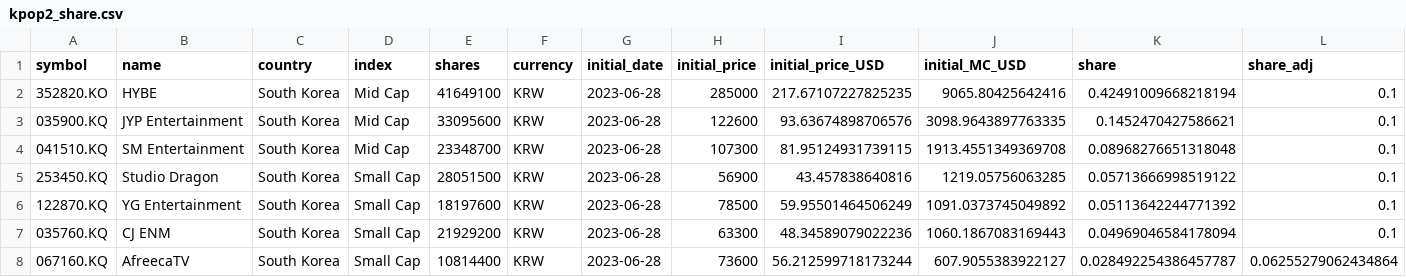
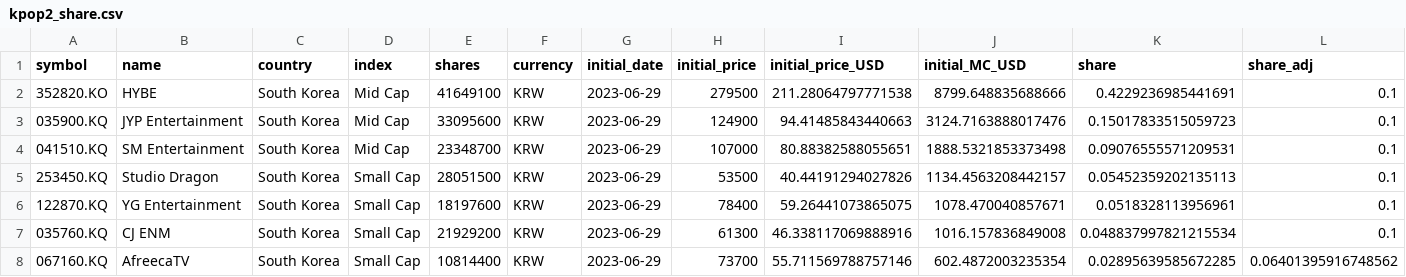
Before and after one commit to sukalov/stocks, a CSV file: src/data/csv/kpop2_share.csv, drawn as a sheet; only a part is shown; the diff covers the shown part only.

```diff
--- a/src/data/csv/kpop2_share.csv
+++ b/src/data/csv/kpop2_share.csv
@@ -1,8 +1,8 @@
 symbol,name,country,index ,shares,currency,initial_date,initial_price,initial_price_USD,initial_MC_USD,share,share_adj
-352820.KO,HYBE,South Korea,Mid Cap,41649100,KRW,2023-06-28,285000,217.67107227825235,9065.80425642416,0.42491009668218194,0.1
-035900.KQ,JYP Entertainment,South Korea,Mid Cap,33095600,KRW,2023-06-28,122600,93.63674898706576,3098.9643897763335,0.1452470427586621,0.1
-041510.KQ,SM Entertainment,South Korea,Mid Cap,23348700,KRW,2023-06-28,107300,81.95124931739115,1913.4551349369708,0.08968276651318048,0.1
-253450.KQ,Studio Dragon ,South Korea,Small Cap,28051500,KRW,2023-06-28,56900,43.457838640816,1219.05756063285,0.05713666998519122,0.1
-122870.KQ,YG Entertainment,South Korea,Small Cap,18197600,KRW,2023-06-28,78500,59.95501464506249,1091.0373745049892,0.05113642244771392,0.1
-035760.KQ,CJ ENM,South Korea,Small Cap,21929200,KRW,2023-06-28,63300,48.34589079022236,1060.1867083169443,0.04969046584178094,0.1
-067160.KQ,AfreecaTV,South Korea,Small Cap,10814400,KRW,2023-06-28,73600,56.212599718173244,607.9055383922127,0.028492254386457787,0.06255279062434864
+352820.KO,HYBE,South Korea,Mid Cap,41649100,KRW,2023-06-29,279500,211.28064797771538,8799.648835688666,0.4229236985441691,0.1
+035900.KQ,JYP Entertainment,South Korea,Mid Cap,33095600,KRW,2023-06-29,124900,94.41485843440663,3124.7163888017476,0.15017833515059723,0.1
+041510.KQ,SM Entertainment,South Korea,Mid Cap,23348700,KRW,2023-06-29,107000,80.88382588055651,1888.5321853373498,0.09076555571209531,0.1
+253450.KQ,Studio Dragon ,South Korea,Small Cap,28051500,KRW,2023-06-29,53500,40.44191294027826,1134.4563208442157,0.05452359202135113,0.1
+122870.KQ,YG Entertainment,South Korea,Small Cap,18197600,KRW,2023-06-29,78400,59.26441073865075,1078.470040857671,0.0518328113956961,0.1
+035760.KQ,CJ ENM,South Korea,Small Cap,21929200,KRW,2023-06-29,61300,46.338117069888916,1016.157836849008,0.048837997821215534,0.1
+067160.KQ,AfreecaTV,South Korea,Small Cap,10814400,KRW,2023-06-29,73700,55.711569788757146,602.4872003235354,0.02895639585672285,0.06401395916748562
```
Also changed, not shown: 107 edited cells elsewhere in this file, src/data/csv/currencies.csv, src/data/csv/kpop2_index.csv, 12 other files.
